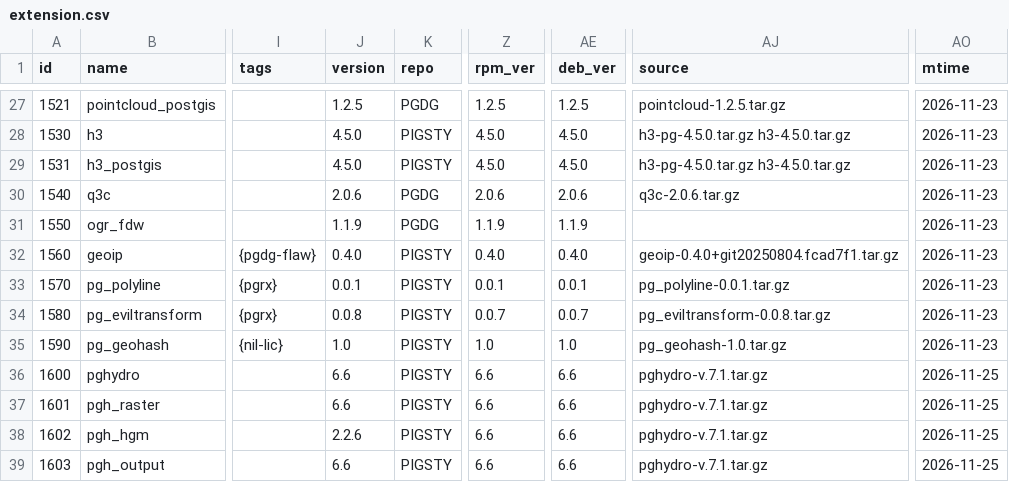
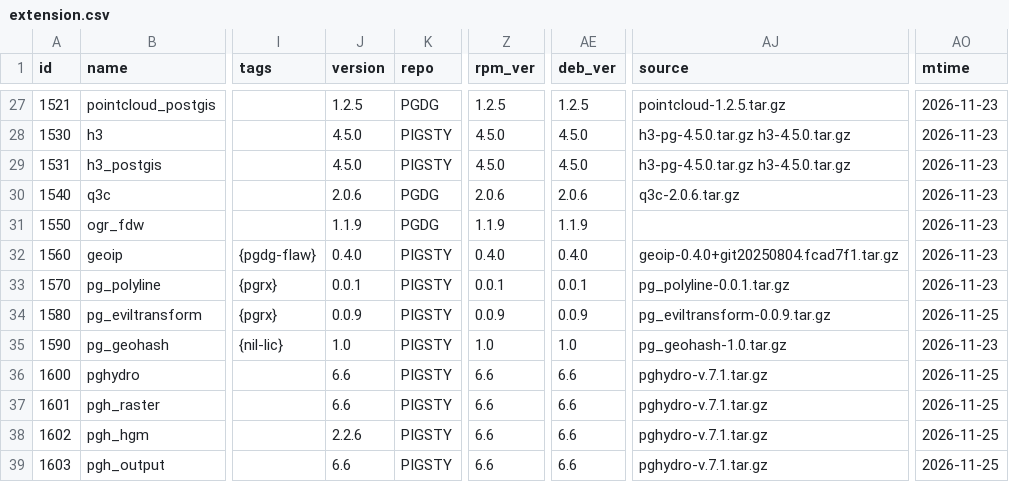
Before and after one commit to pgsty/pgext, a CSV file: db/extension.csv, drawn as a sheet; only a part is shown, gaps mark what is left out; the diff names each change by its address in the sheet, - before the commit and + after, or states it on an @@ line.

Commit message:
update pg_eviltransform package metadata

```diff
--- a/db/extension.csv
+++ b/db/extension.csv
-J34 (version): 0.0.8
+J34 (version): 0.0.9
-Z34 (rpm_ver): 0.0.7
+Z34 (rpm_ver): 0.0.9
-AE34 (deb_ver): 0.0.7
+AE34 (deb_ver): 0.0.9
-AJ34 (source): pg_eviltransform-0.0.8.tar.gz
+AJ34 (source): pg_eviltransform-0.0.9.tar.gz
-AO34 (mtime): 2026-11-23
+AO34 (mtime): 2026-11-25
```
Also changed, not shown: 1 other file.
